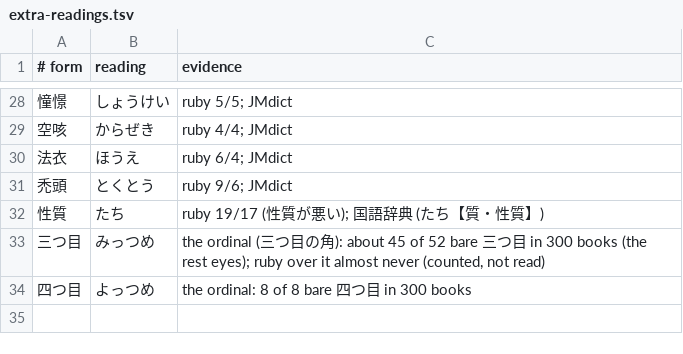
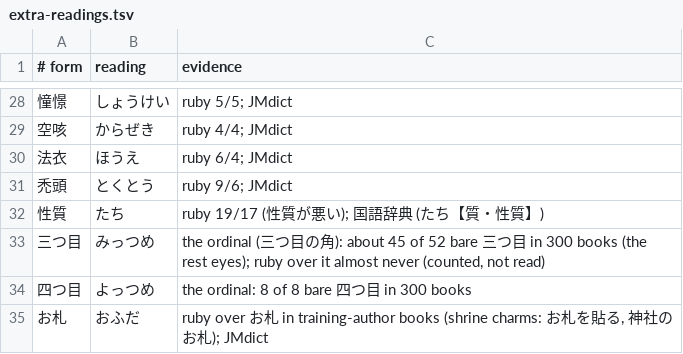
Before and after one commit to blankiekun/yurigana, a TSV file: yurigana/extra-readings.tsv, drawn as a sheet; only a part is shown, gaps mark what is left out; the diff names each change by its address in the sheet, - before the commit and + after, or states it on an @@ line.

```diff
--- a/yurigana/extra-readings.tsv
+++ b/yurigana/extra-readings.tsv
+row 35: お札 | おふだ | ruby over お札 in training-author books (shrine charms: お札を貼る, 神社のお札); JMdict
```
Also changed, not shown: eval/sanity.tsv, yurigana/readings-test.tsv, 3 other files.
